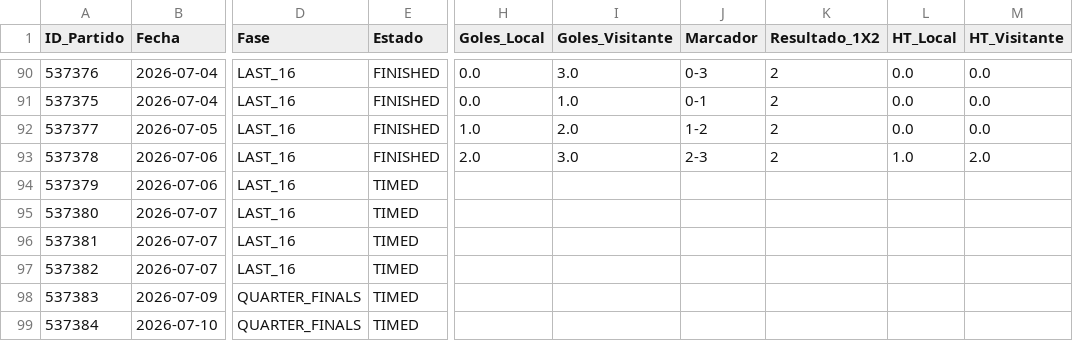
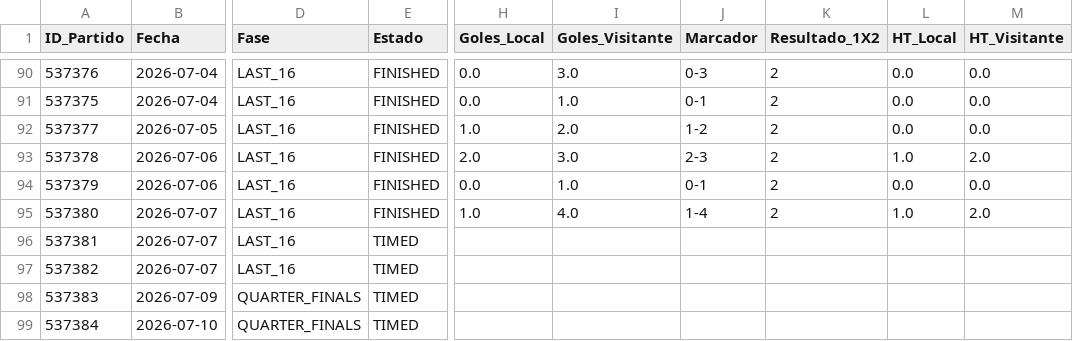
Before and after one commit to Sportpicks/Simulaciones_Mundial, a CSV file: Data/resultados_mundial.csv, drawn as a sheet; only a part is shown, gaps mark what is left out; the diff names each change by its address in the sheet, - before the commit and + after, or states it on an @@ line.

```diff
--- a/Data/resultados_mundial.csv
+++ b/Data/resultados_mundial.csv
-E94:E95 (Estado): TIMED
+E94:E95 (Estado): FINISHED
-H94 (Goles_Local): (empty)
+H94 (Goles_Local): 0.0
-I94 (Goles_Visitante): (empty)
+I94 (Goles_Visitante): 1.0
-J94 (Marcador): (empty)
+J94 (Marcador): 0-1
-K94:K95 (Resultado_1X2): (empty)
+K94:K95 (Resultado_1X2): 2
-L94 (HT_Local): (empty)
+L94 (HT_Local): 0.0
-M94 (HT_Visitante): (empty)
+M94 (HT_Visitante): 0.0
-H95 (Goles_Local): (empty)
+H95 (Goles_Local): 1.0
-I95 (Goles_Visitante): (empty)
+I95 (Goles_Visitante): 4.0
-J95 (Marcador): (empty)
+J95 (Marcador): 1-4
-L95 (HT_Local): (empty)
+L95 (HT_Local): 1.0
-M95 (HT_Visitante): (empty)
+M95 (HT_Visitante): 2.0
```
Also changed, not shown: 2 other files.
